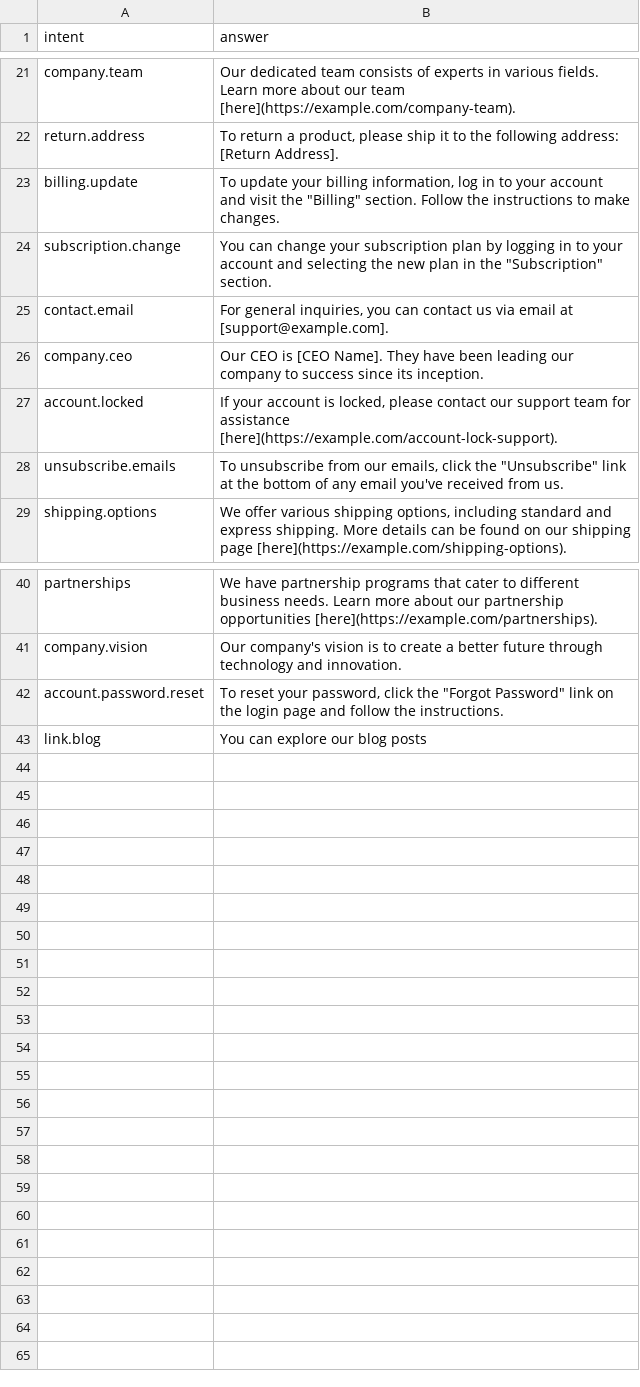
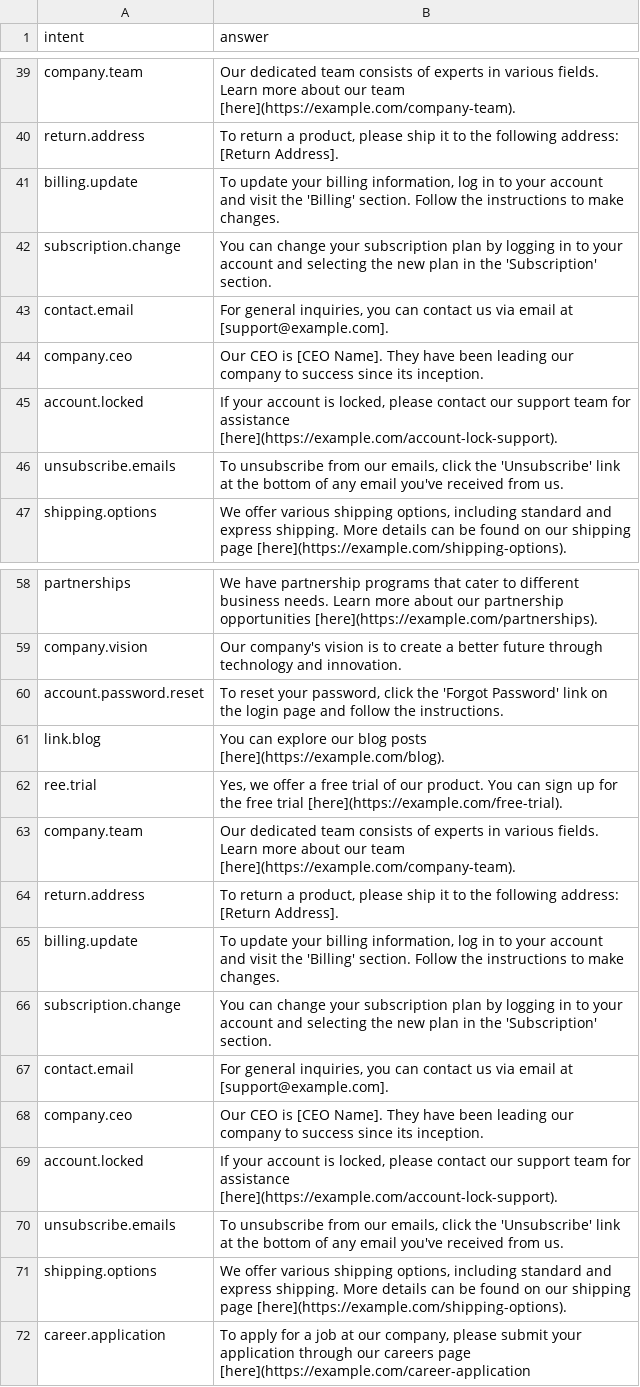
Before and after one commit to siddhima22/Finance-website, a CSV file: backend/data/intent-answer.csv, drawn as a sheet; only a part is shown, gaps mark what is left out; the diff covers the shown part only.

```diff
--- a/backend/data/intent-answer.csv
+++ b/backend/data/intent-answer.csv
@@ -22,4 +40,4 @@ company.team,"Our dedicated team consists of experts in various fields. Learn mo
 return.address,"To return a product, please ship it to the following address: [Return Address]."
-billing.update,"To update your billing information, log in to your account and visit the ""Billing"" section. Follow the instructions to make changes."
-subscription.change,"You can change your subscription plan by logging in to your account and selecting the new plan in the ""Subscription"" section."
+billing.update,"To update your billing information, log in to your account and visit the 'Billing' section. Follow the instructions to make changes."
+subscription.change,"You can change your subscription plan by logging in to your account and selecting the new plan in the 'Subscription' section."
 contact.email,"For general inquiries, you can contact us via email at [support@example.com]."
@@ -27,3 +45,3 @@ company.ceo,"Our CEO is [CEO Name]. They have been leading our company to succes
 account.locked,"If your account is locked, please contact our support team for assistance [here](https://example.com/account-lock-support)."
-unsubscribe.emails,"To unsubscribe from our emails, click the ""Unsubscribe"" link at the bottom of any email you've received from us."
+unsubscribe.emails,"To unsubscribe from our emails, click the 'Unsubscribe' link at the bottom of any email you've received from us."
 shipping.options,"We offer various shipping options, including standard and express shipping. More details can be found on our shipping page [here](https://example.com/shipping-options)."
@@ -41,4 +59,15 @@ partnerships,"We have partnership programs that cater to different business need
 company.vision,"Our company's vision is to create a better future through technology and innovation."
-account.password.reset,"To reset your password, click the ""Forgot Password"" link on the login page and follow the instructions."
-link.blog,"You can explore our blog posts
-
+account.password.reset,"To reset your password, click the 'Forgot Password' link on the login page and follow the instructions."
+link.blog,"You can explore our blog posts [here](https://example.com/blog)."
+ree.trial,"Yes, we offer a free trial of our product. You can sign up for the free trial [here](https://example.com/free-trial)."
+company.team,"Our dedicated team consists of experts in various fields. Learn more about our team [here](https://example.com/company-team)."
+return.address,"To return a product, please ship it to the following address: [Return Address]."
+billing.update,"To update your billing information, log in to your account and visit the 'Billing' section. Follow the instructions to make changes."
+subscription.change,"You can change your subscription plan by logging in to your account and selecting the new plan in the 'Subscription' section."
+contact.email,"For general inquiries, you can contact us via email at [support@example.com]."
+company.ceo,"Our CEO is [CEO Name]. They have been leading our company to success since its inception."
+account.locked,"If your account is locked, please contact our support team for assistance [here](https://example.com/account-lock-support)."
+unsubscribe.emails,"To unsubscribe from our emails, click the 'Unsubscribe' link at the bottom of any email you've received from us."
+shipping.options,"We offer various shipping options, including standard and express shipping. More details can be found on our shipping page [here](https://example.com/shipping-options)."
+career.application,"To apply for a job at our company, please submit your application through our careers page [here](https://example.com/career-application
+
```
Also changed, not shown: 18 added rows and 2 edited cells elsewhere in this file, backend/data/text-intent.csv, 14 other files.
